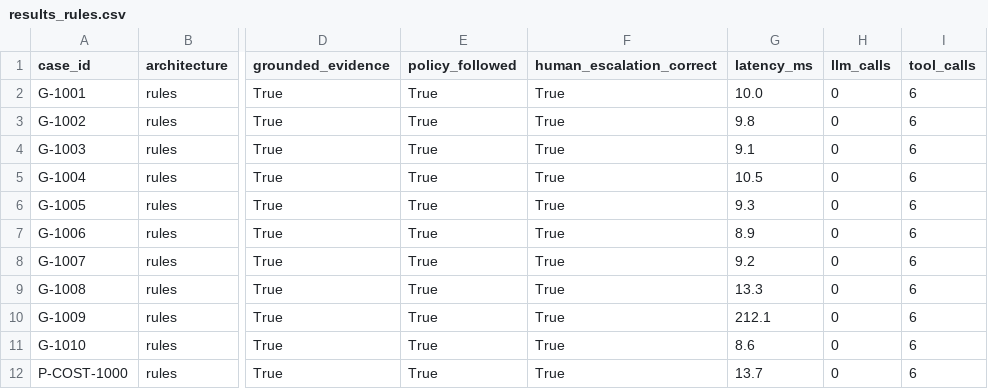
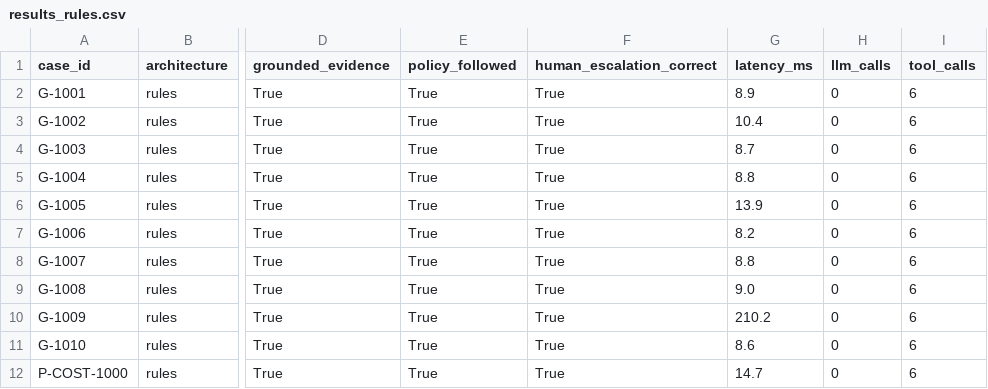
Before and after one commit to u7k4rs6/FDE_Assignment3, a CSV file: evals/results/results_rules.csv, drawn as a sheet; only a part is shown, gaps mark what is left out; the diff covers the shown part only; the diff names each change by its address in the sheet, - before the commit and + after, or states it on an @@ line.

```diff
--- a/evals/results/results_rules.csv
+++ b/evals/results/results_rules.csv
-G2 (latency_ms): 10.0
+G2 (latency_ms): 8.9
-G3 (latency_ms): 9.8
+G3 (latency_ms): 10.4
-G4 (latency_ms): 9.1
+G4 (latency_ms): 8.7
-G5 (latency_ms): 10.5
+G5 (latency_ms): 8.8
-G6 (latency_ms): 9.3
+G6 (latency_ms): 13.9
-G7 (latency_ms): 8.9
+G7 (latency_ms): 8.2
-G8 (latency_ms): 9.2
+G8 (latency_ms): 8.8
-G9 (latency_ms): 13.3
+G9 (latency_ms): 9.0
-G10 (latency_ms): 212.1
+G10 (latency_ms): 210.2
-G12 (latency_ms): 13.7
+G12 (latency_ms): 14.7
```
Also changed, not shown: 13 edited cells elsewhere in this file, evals/results/results_single.csv, evals/results/results_staged.csv, 24 other files.
